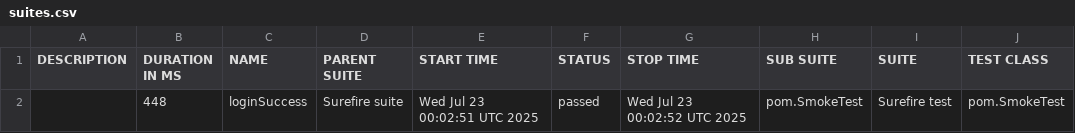
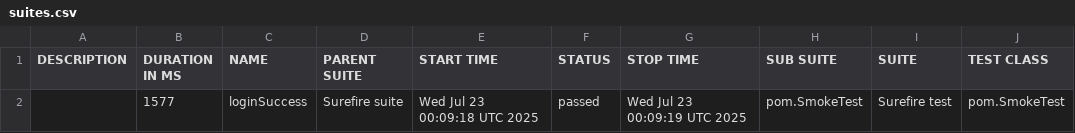
Before and after one commit to AlejandroRiveraSensei/Selenium-Java-Ins, a CSV file: allure-report/data/suites.csv, drawn as a sheet; only a part is shown; the diff names each change by its address in the sheet, - before the commit and + after, or states it on an @@ line.

```diff
--- a/allure-report/data/suites.csv
+++ b/allure-report/data/suites.csv
-B2 (DURATION IN MS): 448
+B2 (DURATION IN MS): 1577
-E2 (START TIME): Wed Jul 23 00:02:51 UTC 2025
+E2 (START TIME): Wed Jul 23 00:09:18 UTC 2025
-G2 (STOP TIME): Wed Jul 23 00:02:52 UTC 2025
+G2 (STOP TIME): Wed Jul 23 00:09:19 UTC 2025
```
Also changed, not shown: 16 other files.
